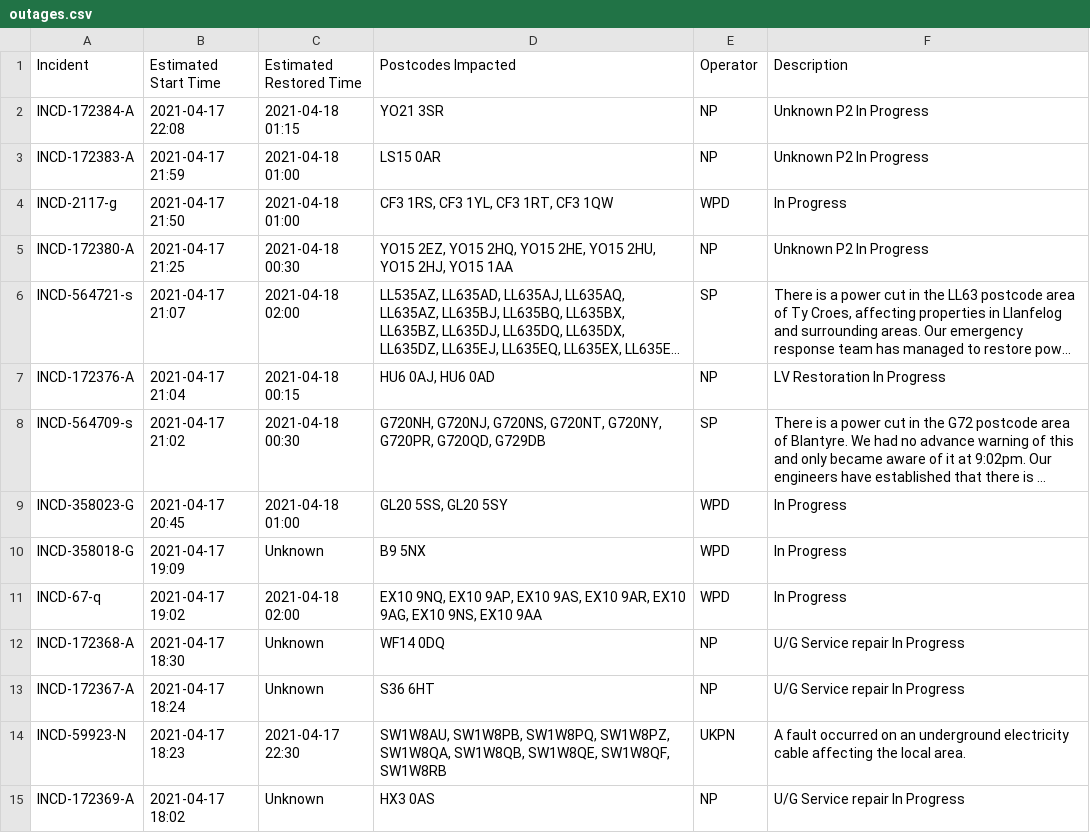
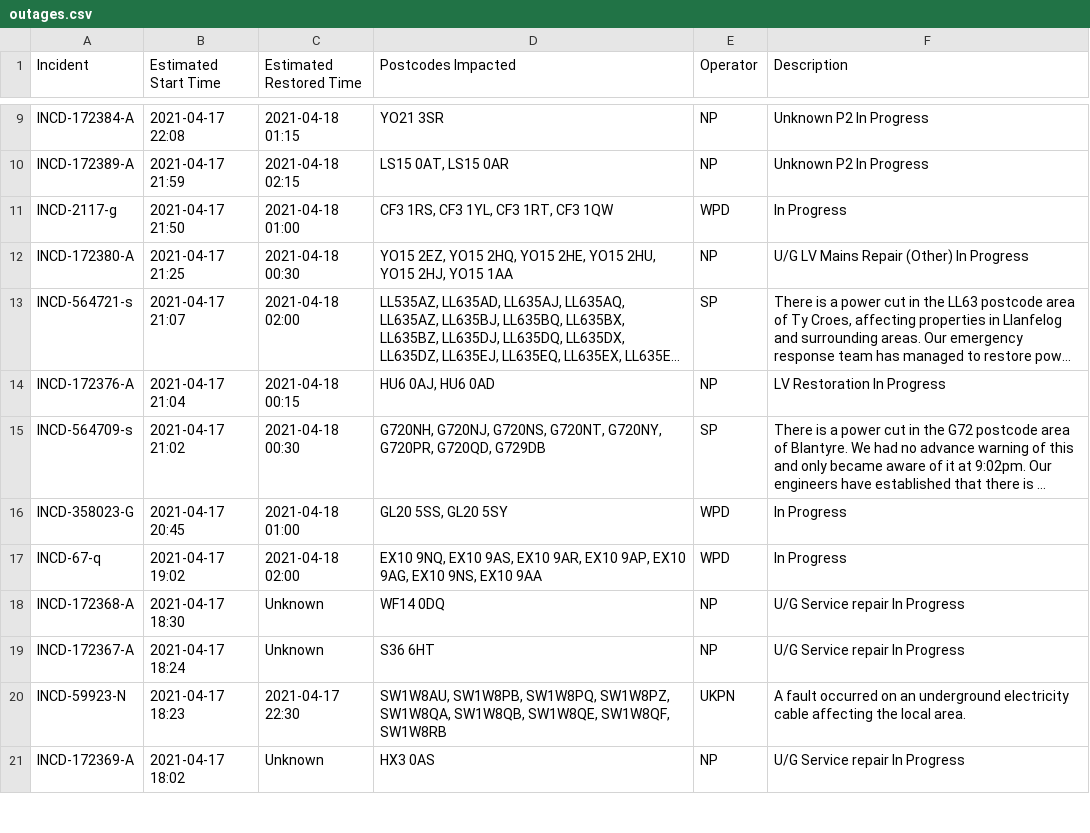
Before and after one commit to OSUKED/Outage-Watch, a CSV file: docs/data/outages.csv, drawn as a sheet; only a part is shown, gaps mark what is left out; long unchanged cells end in …; removed rows and columns are numbered as before the commit, all else as after; the diff covers the shown part only; the diff names each change by its address in the sheet, - before the commit and + after, or states it on an @@ line.

```diff
--- a/docs/data/outages.csv
+++ b/docs/data/outages.csv
-A10 (Incident): INCD-172383-A
+A10 (Incident): INCD-172389-A
-C10 (Estimated Restored Time): 2021-04-18 01:00
+C10 (Estimated Restored Time): 2021-04-18 02:15
-D10 (Postcodes Impacted): LS15 0AR
+D10 (Postcodes Impacted): LS15 0AT, LS15 0AR
-F12 (Description): Unknown P2 In Progress
+F12 (Description): U/G LV Mains Repair (Other) In Progress
-row 10: INCD-358018-G | 2021-04-17 19:09 | Unknown | B9 5NX | WPD | In Progress
-D17 (Postcodes Impacted): …9NQ, EX10 9AP, EX10 9AS, EX10 9AR, EX10 9AG,…
+D17 (Postcodes Impacted): …9NQ, EX10 9AS, EX10 9AR, EX10 9AP, EX10 9AG,…
```
Also changed, not shown: 7 added rows, 8 removed rows and 2 edited cells elsewhere in this file, 7 other files.
